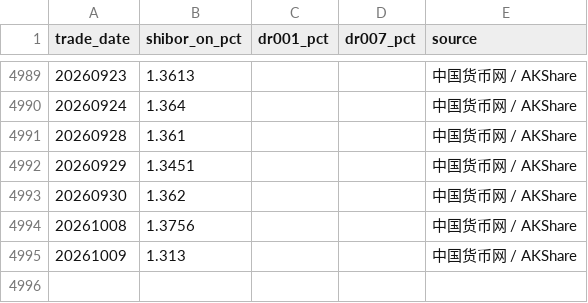
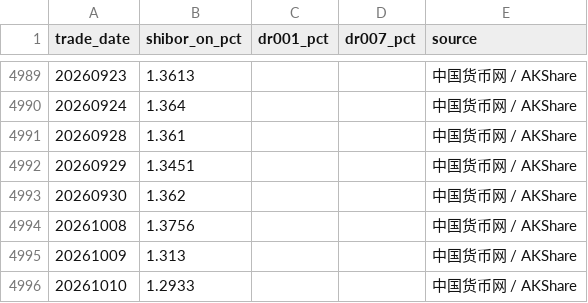
Before and after one commit to littlepeachh/macroscope-dashboard-v5, a CSV file: data/liquidity.csv, drawn as a sheet; only a part is shown, gaps mark what is left out.

```diff
--- a/data/liquidity.csv
+++ b/data/liquidity.csv
@@ -4995 +4995,2 @@
 20261009,1.313,,,中国货币网 / AKShare
+20261010,1.2933,,,中国货币网 / AKShare
```
Also changed, not shown: data/macro.csv, 2 other files.
